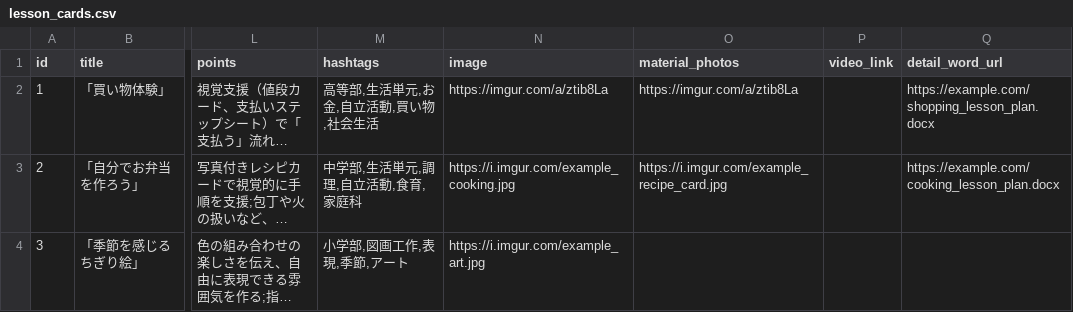
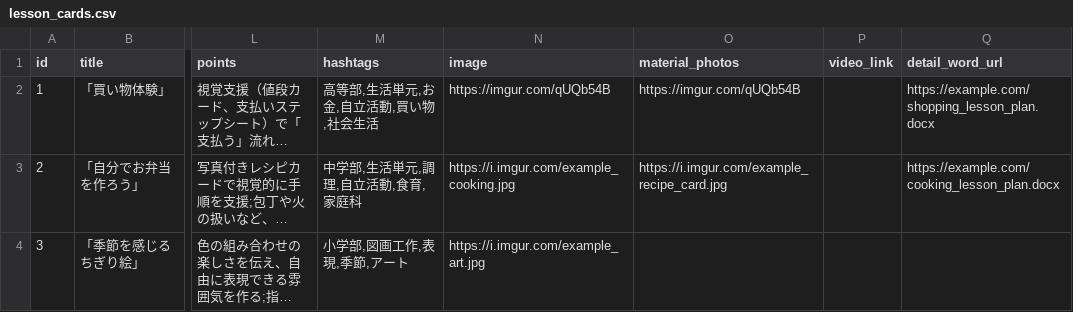
Before and after one commit to oyamasnow358/aspecial_education_app, a CSV file: lesson_cards.csv, drawn as a sheet; only a part is shown, gaps mark what is left out; long unchanged cells end in …; the diff names each change by its address in the sheet, - before the commit and + after, or states it on an @@ line.

```diff
--- a/lesson_cards.csv
+++ b/lesson_cards.csv
-N2 (image): https://imgur.com/a/ztib8La
+N2 (image): https://imgur.com/qUQb54B
-O2 (material_photos): https://imgur.com/a/ztib8La
+O2 (material_photos): https://imgur.com/qUQb54B
```
